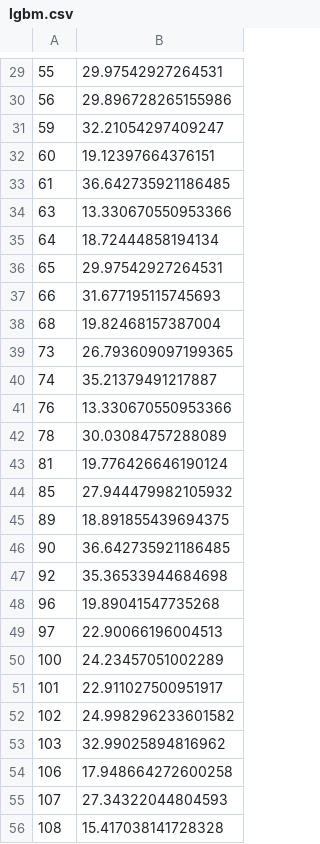
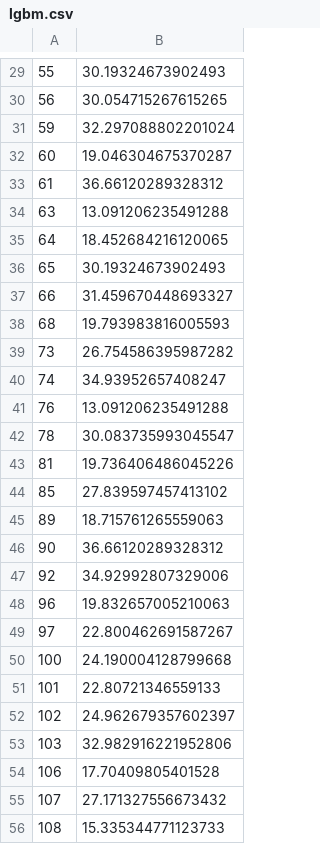
Before and after one commit to reo11/signate-practice, a CSV file: 02automobile-mileage/kernel/lgbm.csv, drawn as a sheet; only a part is shown, gaps mark what is left out; the diff covers the shown part only.

```diff
--- a/02automobile-mileage/kernel/lgbm.csv
+++ b/02automobile-mileage/kernel/lgbm.csv
@@ -29,28 +29,28 @@
-55,29.97542927264531
-56,29.896728265155986
-59,32.21054297409247
-60,19.12397664376151
-61,36.642735921186485
-63,13.330670550953366
-64,18.72444858194134
-65,29.97542927264531
-66,31.677195115745693
-68,19.82468157387004
-73,26.793609097199365
-74,35.21379491217887
-76,13.330670550953366
-78,30.03084757288089
-81,19.776426646190124
-85,27.944479982105932
-89,18.891855439694375
-90,36.642735921186485
-92,35.36533944684698
-96,19.89041547735268
-97,22.90066196004513
-100,24.23457051002289
-101,22.911027500951917
-102,24.998296233601582
-103,32.99025894816962
-106,17.948664272600258
-107,27.34322044804593
-108,15.417038141728328
+55,30.19324673902493
+56,30.054715267615265
+59,32.297088802201024
+60,19.046304675370287
+61,36.66120289328312
+63,13.091206235491288
+64,18.452684216120065
+65,30.19324673902493
+66,31.459670448693327
+68,19.793983816005593
+73,26.754586395987282
+74,34.93952657408247
+76,13.091206235491288
+78,30.083735993045547
+81,19.736406486045226
+85,27.839597457413102
+89,18.715761265559063
+90,36.66120289328312
+92,34.92992807329006
+96,19.832657005210063
+97,22.800462691587267
+100,24.190004128799668
+101,22.80721346559133
+102,24.962679357602397
+103,32.982916221952806
+106,17.70409805401528
+107,27.171327556673432
+108,15.335344771123733
```
Also changed, not shown: 171 edited cells elsewhere in this file, 1 other file.
